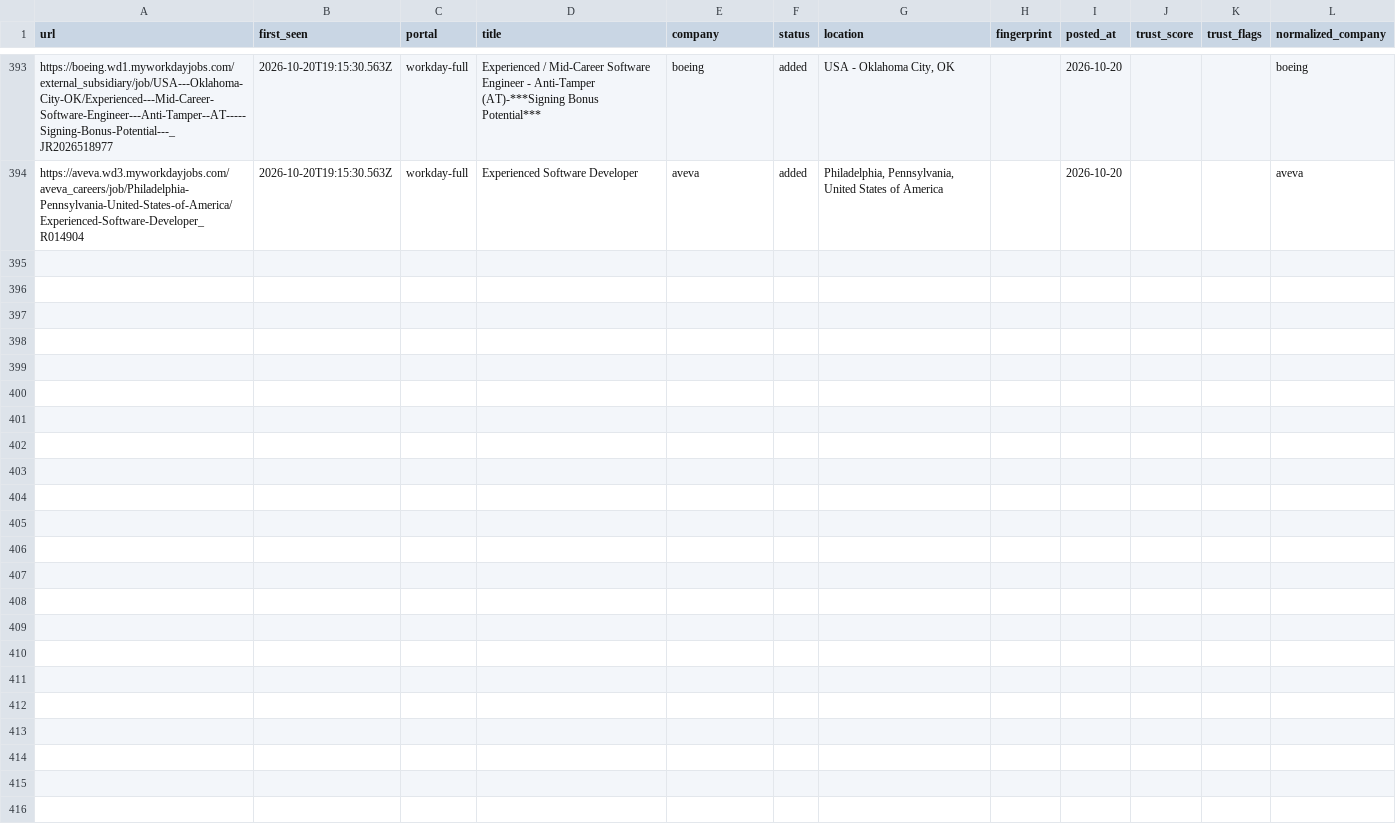
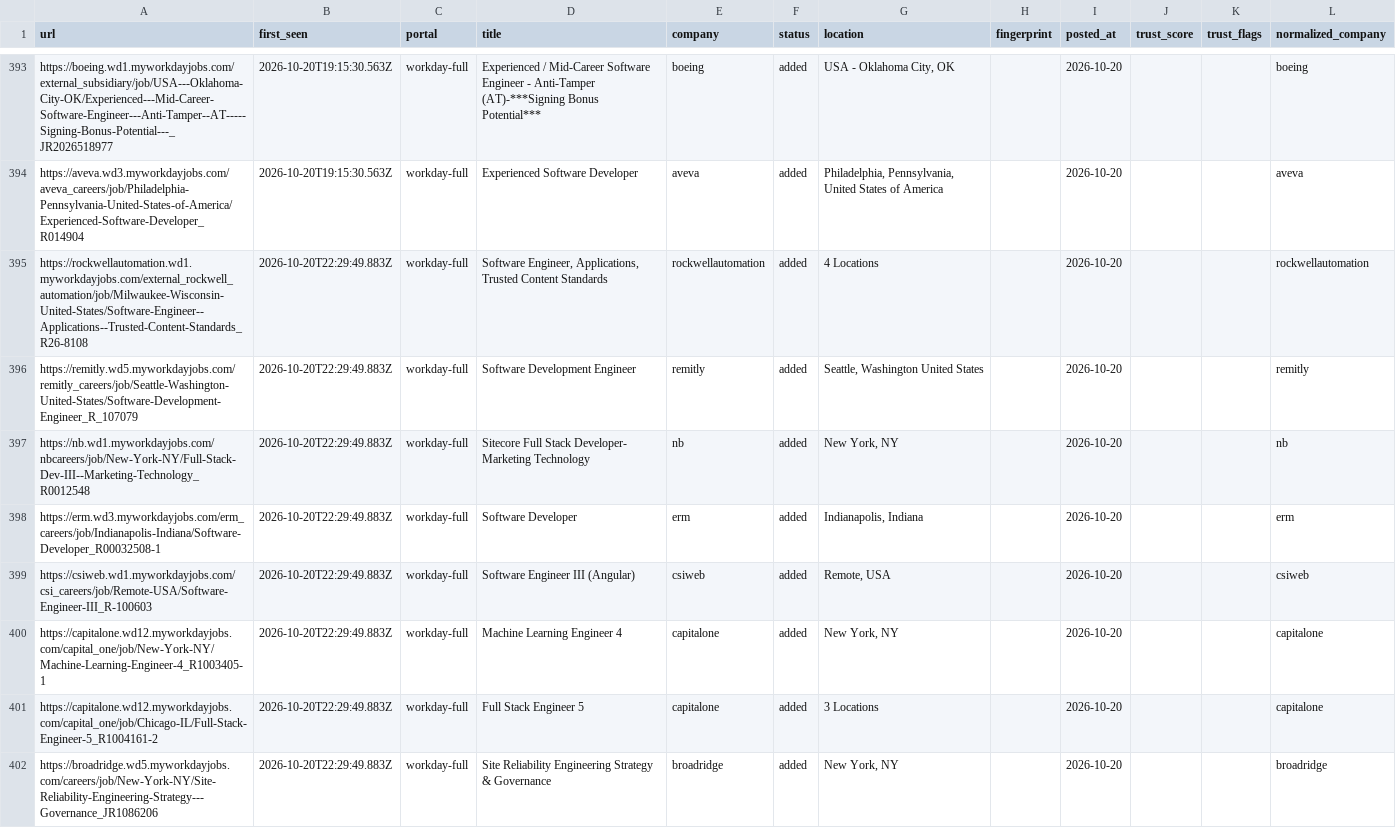
Before and after one commit to manavmalavia18/scoutgrid, a TSV file: data/scan-history-workday.tsv, drawn as a sheet; only a part is shown, gaps mark what is left out; the diff names each change by its address in the sheet, - before the commit and + after, or states it on an @@ line.

```diff
--- a/data/scan-history-workday.tsv
+++ b/data/scan-history-workday.tsv
+row 395: https://rockwellautomation.wd1.myworkdayjobs.com/external_rockwell_automation/job/Milwaukee-Wisconsin-United-States/Software-Engineer--Applications--Trusted-Content-Standards_R26-8108 | 2026-10-20T22:29:49.883Z | workday-full | Software Engineer, Applications, Trusted Content Standards | rockwellautomation | added | 4 Locations |  | 2026-10-20 |  |  | rockwellautomation
+row 396: https://remitly.wd5.myworkdayjobs.com/remitly_careers/job/Seattle-Washington-United-States/Software-Development-Engineer_R_107079 | 2026-10-20T22:29:49.883Z | workday-full | Software Development Engineer | remitly | added | Seattle, Washington United States |  | 2026-10-20 |  |  | remitly
+row 397: https://nb.wd1.myworkdayjobs.com/nbcareers/job/New-York-NY/Full-Stack-Dev-III--Marketing-Technology_R0012548 | 2026-10-20T22:29:49.883Z | workday-full | Sitecore Full Stack Developer- Marketing Technology | nb | added | New York, NY |  | 2026-10-20 |  |  | nb
+row 398: https://erm.wd3.myworkdayjobs.com/erm_careers/job/Indianapolis-Indiana/Software-Developer_R00032508-1 | 2026-10-20T22:29:49.883Z | workday-full | Software Developer | erm | added | Indianapolis, Indiana |  | 2026-10-20 |  |  | erm
+row 399: https://csiweb.wd1.myworkdayjobs.com/csi_careers/job/Remote-USA/Software-Engineer-III_R-100603 | 2026-10-20T22:29:49.883Z | workday-full | Software Engineer III (Angular) | csiweb | added | Remote, USA |  | 2026-10-20 |  |  | csiweb
+row 400: https://capitalone.wd12.myworkdayjobs.com/capital_one/job/New-York-NY/Machine-Learning-Engineer-4_R1003405-1 | 2026-10-20T22:29:49.883Z | workday-full | Machine Learning Engineer 4 | capitalone | added | New York, NY |  | 2026-10-20 |  |  | capitalone
+row 401: https://capitalone.wd12.myworkdayjobs.com/capital_one/job/Chicago-IL/Full-Stack-Engineer-5_R1004161-2 | 2026-10-20T22:29:49.883Z | workday-full | Full Stack Engineer 5 | capitalone | added | 3 Locations |  | 2026-10-20 |  |  | capitalone
+row 402: https://broadridge.wd5.myworkdayjobs.com/careers/job/New-York-NY/Site-Reliability-Engineering-Strategy---Governance_JR1086206 | 2026-10-20T22:29:49.883Z | workday-full | Site Reliability Engineering Strategy & Governance | broadridge | added | New York, NY |  | 2026-10-20 |  |  | broadridge
```
Also changed, not shown: 3 other files.
